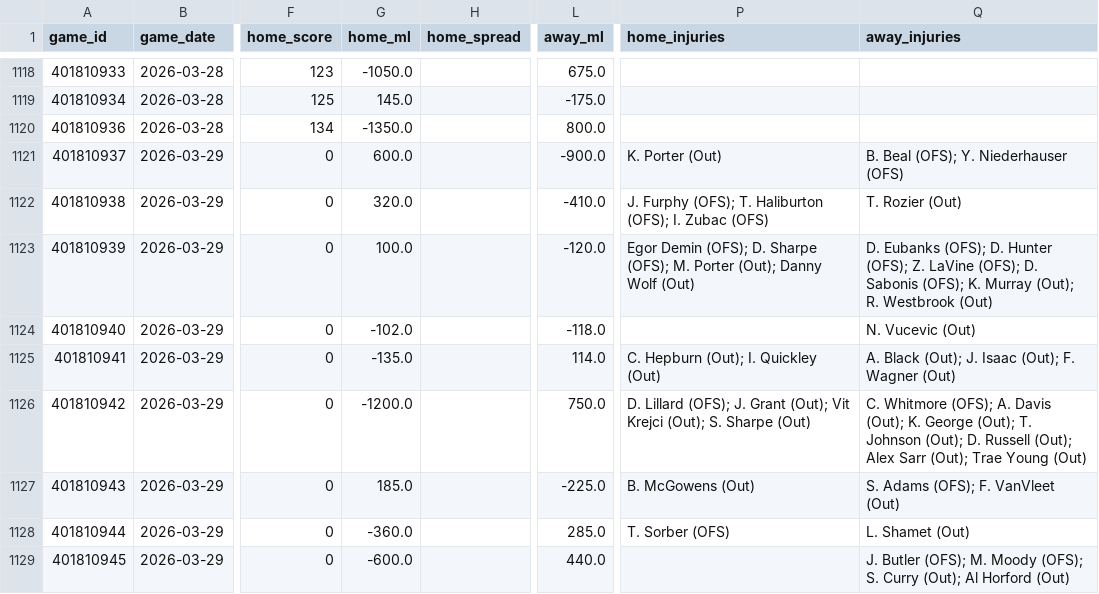
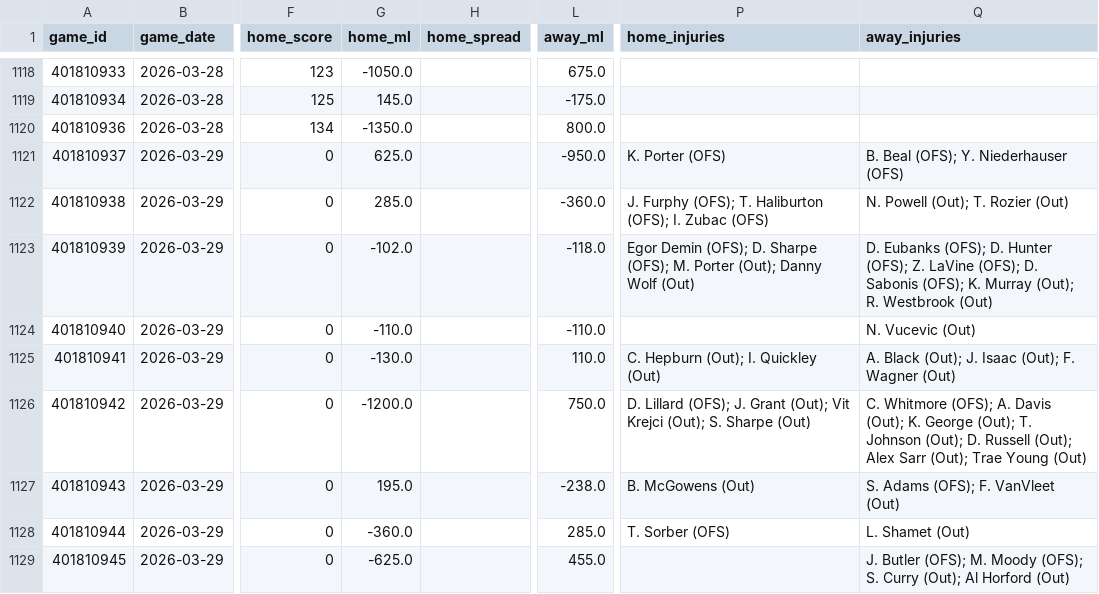
Before and after one commit to oliver-monday/moneyline, a CSV file: nba_master.csv, drawn as a sheet; only a part is shown, gaps mark what is left out; the diff names each change by its address in the sheet, - before the commit and + after, or states it on an @@ line.

```diff
--- a/nba_master.csv
+++ b/nba_master.csv
-G1121 (home_ml): 600.0
+G1121 (home_ml): 625.0
-L1121 (away_ml): -900.0
+L1121 (away_ml): -950.0
-P1121 (home_injuries): K. Porter (Out)
+P1121 (home_injuries): K. Porter (OFS)
-G1122 (home_ml): 320.0
+G1122 (home_ml): 285.0
-L1122 (away_ml): -410.0
+L1122 (away_ml): -360.0
-Q1122 (away_injuries): T. Rozier (Out)
+Q1122 (away_injuries): N. Powell (Out); T. Rozier (Out)
-G1123 (home_ml): 100.0
+G1123 (home_ml): -102.0
-L1123 (away_ml): -120.0
+L1123 (away_ml): -118.0
-G1124 (home_ml): -102.0
+G1124 (home_ml): -110.0
-L1124 (away_ml): -118.0
+L1124 (away_ml): -110.0
-G1125 (home_ml): -135.0
+G1125 (home_ml): -130.0
-L1125 (away_ml): 114.0
+L1125 (away_ml): 110.0
-G1127 (home_ml): 185.0
+G1127 (home_ml): 195.0
-L1127 (away_ml): -225.0
+L1127 (away_ml): -238.0
-G1129 (home_ml): -600.0
+G1129 (home_ml): -625.0
-L1129 (away_ml): 440.0
+L1129 (away_ml): 455.0
```
Also changed, not shown: data/team_game_log.csv, player_dim.csv, 16 other files.
